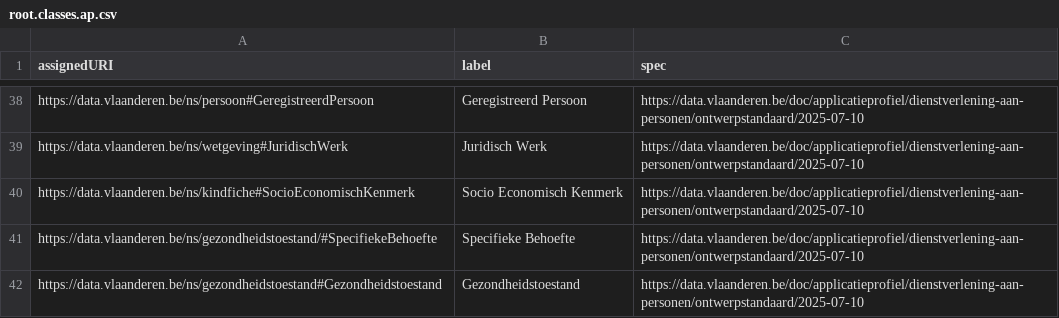
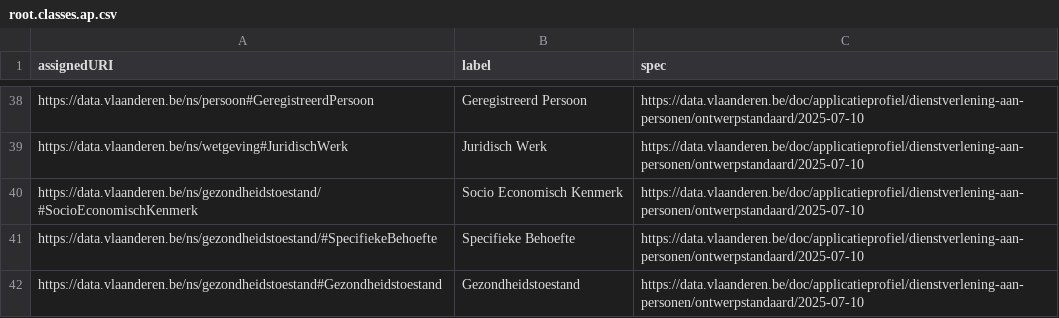
Before and after one commit to Informatievlaanderen/data.vlaanderen.be-statistics, a CSV file: root.classes.ap.csv, drawn as a sheet; only a part is shown, gaps mark what is left out.

```diff
--- a/root.classes.ap.csv
+++ b/root.classes.ap.csv
@@ -39,3 +39,3 @@
 "https://data.vlaanderen.be/ns/wetgeving#JuridischWerk","Juridisch Werk","https://data.vlaanderen.be/doc/applicatieprofiel/dienstverlening-aan-personen/ontwerpstandaard/2025-07-10"
-"https://data.vlaanderen.be/ns/kindfiche#SocioEconomischKenmerk","Socio Economisch Kenmerk","https://data.vlaanderen.be/doc/applicatieprofiel/dienstverlening-aan-personen/ontwerpstandaard/2025-07-10"
+"https://data.vlaanderen.be/ns/gezondheidstoestand/#SocioEconomischKenmerk","Socio Economisch Kenmerk","https://data.vlaanderen.be/doc/applicatieprofiel/dienstverlening-aan-personen/ontwerpstandaard/2025-07-10"
 "https://data.vlaanderen.be/ns/gezondheidstoestand/#SpecifiekeBehoefte","Specifieke Behoefte","https://data.vlaanderen.be/doc/applicatieprofiel/dienstverlening-aan-personen/ontwerpstandaard/2025-07-10"
```
Also changed, not shown: 7 other files.
